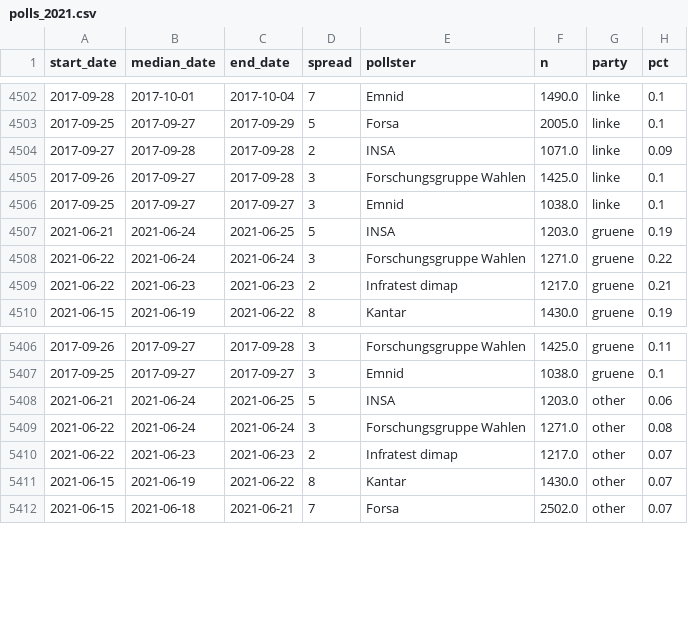
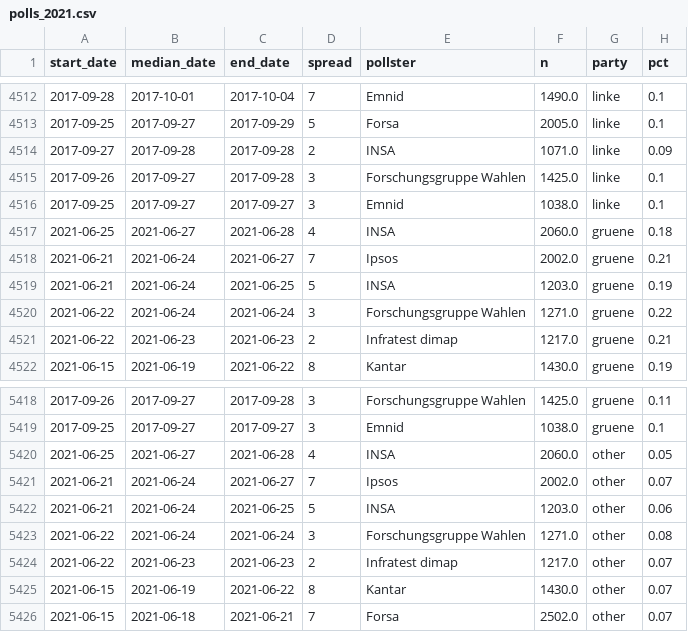
Before and after one commit to thisismactan/Germany-2021, a CSV file: data/polls_2021.csv, drawn as a sheet; only a part is shown, gaps mark what is left out; the diff covers the shown part only; the diff names each change by its address in the sheet, - before the commit and + after, or states it on an @@ line.

```diff
--- a/data/polls_2021.csv
+++ b/data/polls_2021.csv
+row 4517: 2021-06-25 | 2021-06-27 | 2021-06-28 | 4 | INSA | 2060.0 | gruene | 0.18
+row 4518: 2021-06-21 | 2021-06-24 | 2021-06-27 | 7 | Ipsos | 2002.0 | gruene | 0.21
+row 5420: 2021-06-25 | 2021-06-27 | 2021-06-28 | 4 | INSA | 2060.0 | other | 0.05
+row 5421: 2021-06-21 | 2021-06-24 | 2021-06-27 | 7 | Ipsos | 2002.0 | other | 0.07
```
Also changed, not shown: 10 added rows elsewhere in this file, output/seat_summary_stats_timeline.csv, output/vote_summary_stats_timeline.csv, 20 other files.
